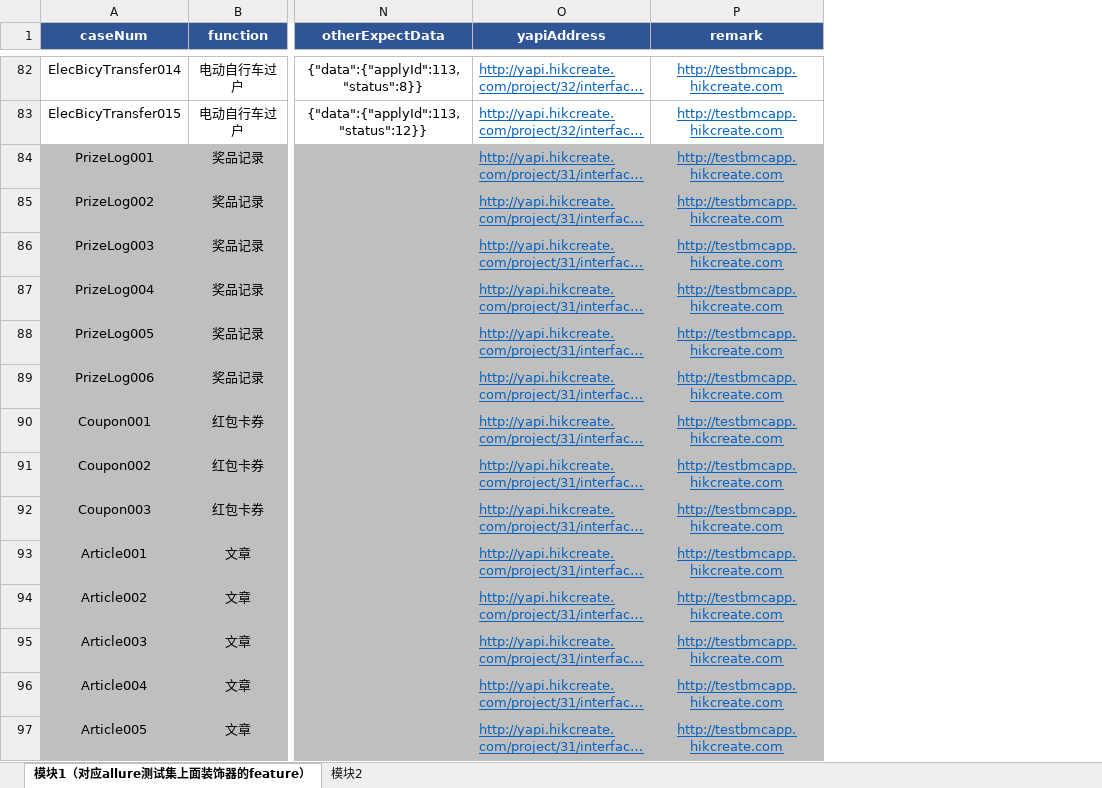
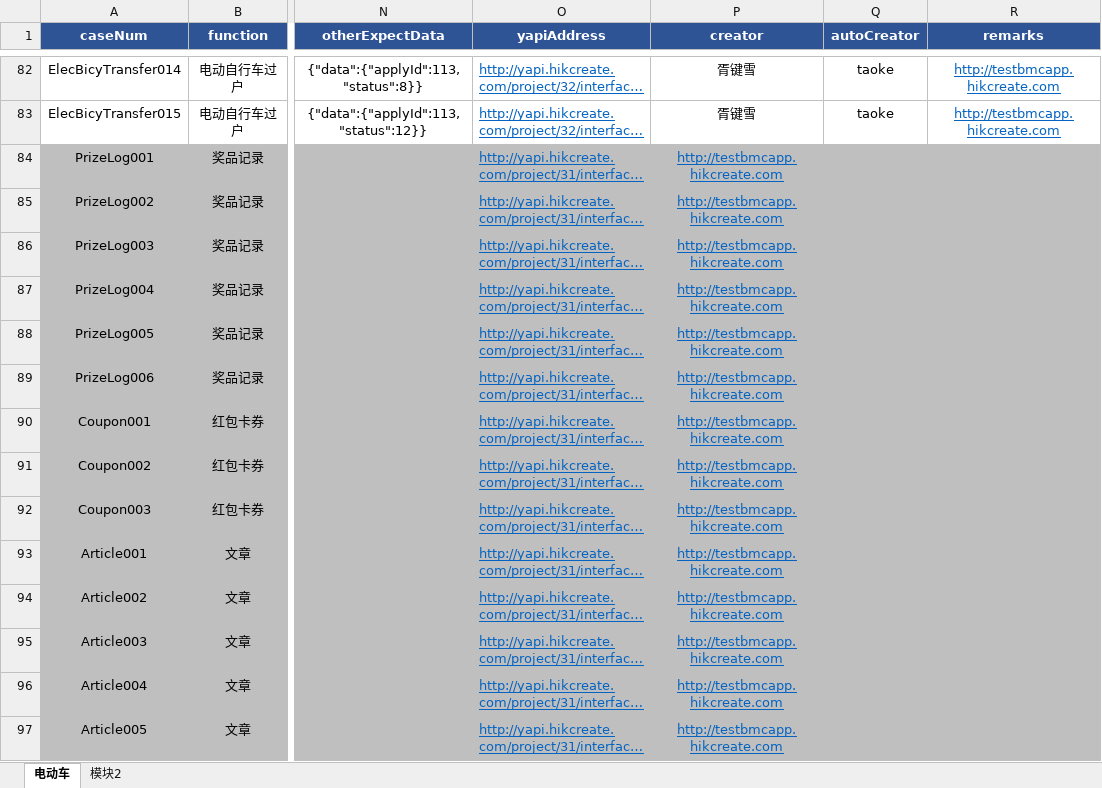
Before and after one commit to wuqi2019/InterfaceAutoTest, an Excel workbook: test_case_data/bmc/bmc_ElectricBicycle_20210531.xlsx, sheet 电动车, drawn as a sheet; only a part is shown, gaps mark what is left out; long unchanged cells end in …; values as stored, in another font and other column widths than the file's, no borders; addresses are those after the commit; the diff covers the shown part only; the diff names each change by its address in the sheet, - before the commit and + after, or states it on an @@ line.

```diff
--- a/test_case_data/bmc/bmc_ElectricBicycle_20210531.xlsx (sheet 电动车)
+++ b/test_case_data/bmc/bmc_ElectricBicycle_20210531.xlsx (sheet 电动车)
-sheet tab: 模块1（对应allure测试集上面装饰器的feature）
+sheet tab: 电动车
+column P (creator), rows 82-97: 胥键雪 | 胥键雪 | http://testbmcapp.hikcreate.com | http://testbmcapp.hikcreate.com | http://testbmcapp.hikcreate.com | http://testbmcapp.hikcreate.com | http://testbmcapp.hikcreate.com | http://testbmcapp.hikcreate.com | http://testbmcapp.hikcreate.com | http://testbmcapp.hikcreate.com | http://testbmcapp.hikcreate.com | http://testbmcapp.hikcreate.com | http://testbmcapp.hikcreate.com | http://testbmcapp.hikcreate.com | http://testbmcapp.hikcreate.com | http://testbmcapp.hikcreate.com
+column Q (autoCreator), rows 82-83: taoke | taoke
-R1: remark
+R1: remarks
-R84:R97 (remarks): http://testbmcapp.hikcreate.com
+R84:R97 (remarks): (empty)
```
Also changed, not shown: 21 edited cells elsewhere in this sheet, 1 other file.
